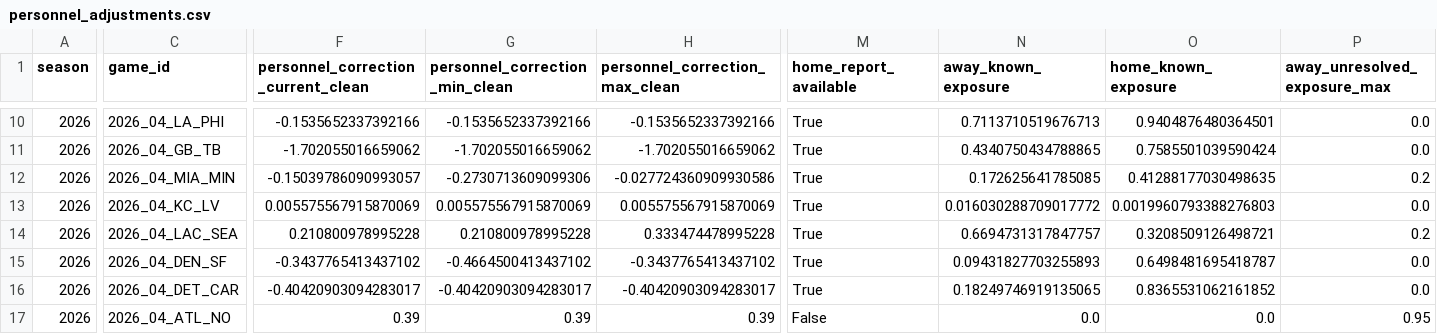
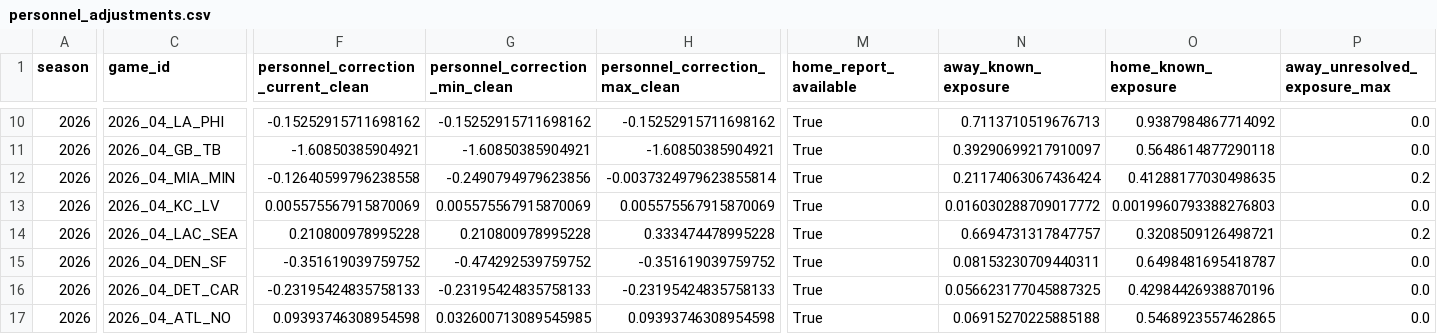
Before and after one commit to zgriesser-hue/-core-v2-nfl, a CSV file: data/production/2026/week_04/personnel_adjustments.csv, drawn as a sheet; only a part is shown, gaps mark what is left out; the diff covers the shown part only; the diff names each change by its address in the sheet, - before the commit and + after, or states it on an @@ line.

```diff
--- a/data/production/2026/week_04/personnel_adjustments.csv
+++ b/data/production/2026/week_04/personnel_adjustments.csv
-F10: -0.1535652337392166
+F10: -0.15252915711698162
-G10 (personnel_correction_min_clean): -0.1535652337392166
+G10 (personnel_correction_min_clean): -0.15252915711698162
-H10 (personnel_correction_max_clean): -0.1535652337392166
+H10 (personnel_correction_max_clean): -0.15252915711698162
-O10 (home_known_exposure): 0.9404876480364501
+O10 (home_known_exposure): 0.9387984867714092
-F11: -1.702055016659062
+F11: -1.60850385904921
-G11 (personnel_correction_min_clean): -1.702055016659062
+G11 (personnel_correction_min_clean): -1.60850385904921
-H11 (personnel_correction_max_clean): -1.702055016659062
+H11 (personnel_correction_max_clean): -1.60850385904921
-N11 (away_known_exposure): 0.4340750434788865
+N11 (away_known_exposure): 0.39290699217910097
-O11 (home_known_exposure): 0.7585501039590424
+O11 (home_known_exposure): 0.5648614877290118
-F12: -0.15039786090993057
+F12: -0.12640599796238558
-G12 (personnel_correction_min_clean): -0.2730713609099306
+G12 (personnel_correction_min_clean): -0.2490794979623856
-H12 (personnel_correction_max_clean): -0.027724360909930586
+H12 (personnel_correction_max_clean): -0.0037324979623855814
-N12 (away_known_exposure): 0.172625641785085
+N12 (away_known_exposure): 0.21174063067436424
-F15: -0.3437765413437102
+F15: -0.351619039759752
-G15 (personnel_correction_min_clean): -0.4664500413437102
+G15 (personnel_correction_min_clean): -0.474292539759752
-H15 (personnel_correction_max_clean): -0.3437765413437102
+H15 (personnel_correction_max_clean): -0.351619039759752
-N15 (away_known_exposure): 0.09431827703255893
+N15 (away_known_exposure): 0.08153230709440311
-F16: -0.40420903094283017
+F16: -0.23195424835758133
-G16 (personnel_correction_min_clean): -0.40420903094283017
+G16 (personnel_correction_min_clean): -0.23195424835758133
-H16 (personnel_correction_max_clean): -0.40420903094283017
+H16 (personnel_correction_max_clean): -0.23195424835758133
-N16 (away_known_exposure): 0.18249746919135065
+N16 (away_known_exposure): 0.056623177045887325
-O16 (home_known_exposure): 0.8365531062161852
+O16 (home_known_exposure): 0.42984426938870196
-F17: 0.39
+F17: 0.09393746308954598
-G17 (personnel_correction_min_clean): 0.39
+G17 (personnel_correction_min_clean): 0.032600713089545985
-H17 (personnel_correction_max_clean): 0.39
+H17 (personnel_correction_max_clean): 0.09393746308954598
-M17 (home_report_available): False
+M17 (home_report_available): True
-N17 (away_known_exposure): 0.0
+N17 (away_known_exposure): 0.06915270225885188
-O17 (home_known_exposure): 0.0
+O17 (home_known_exposure): 0.5468923557462865
-P17 (away_unresolved_exposure_max): 0.95
+P17 (away_unresolved_exposure_max): 0.0
```
Also changed, not shown: 31 edited cells elsewhere in this file, data/production/2026/week_04/official_injury_report.csv, data/production/2026/week_04/personnel_player_audit.csv, 2 other files.
